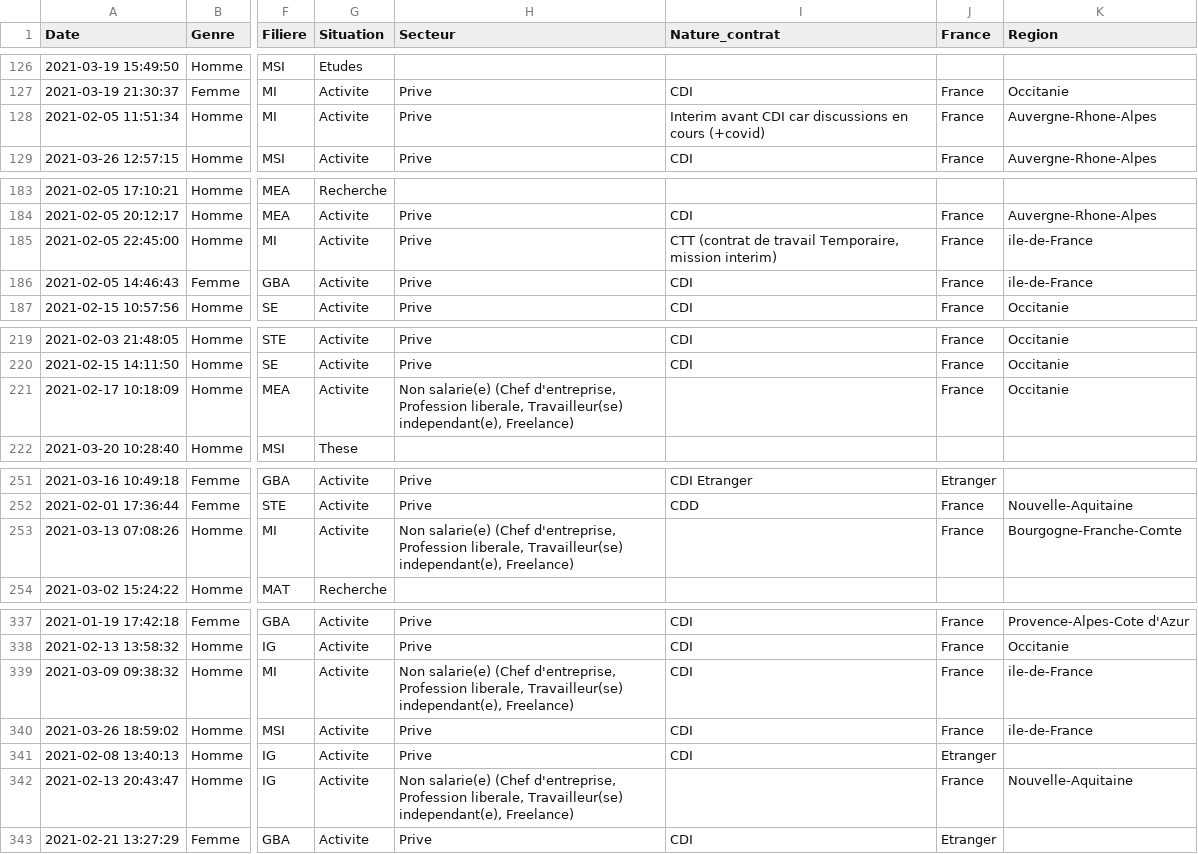
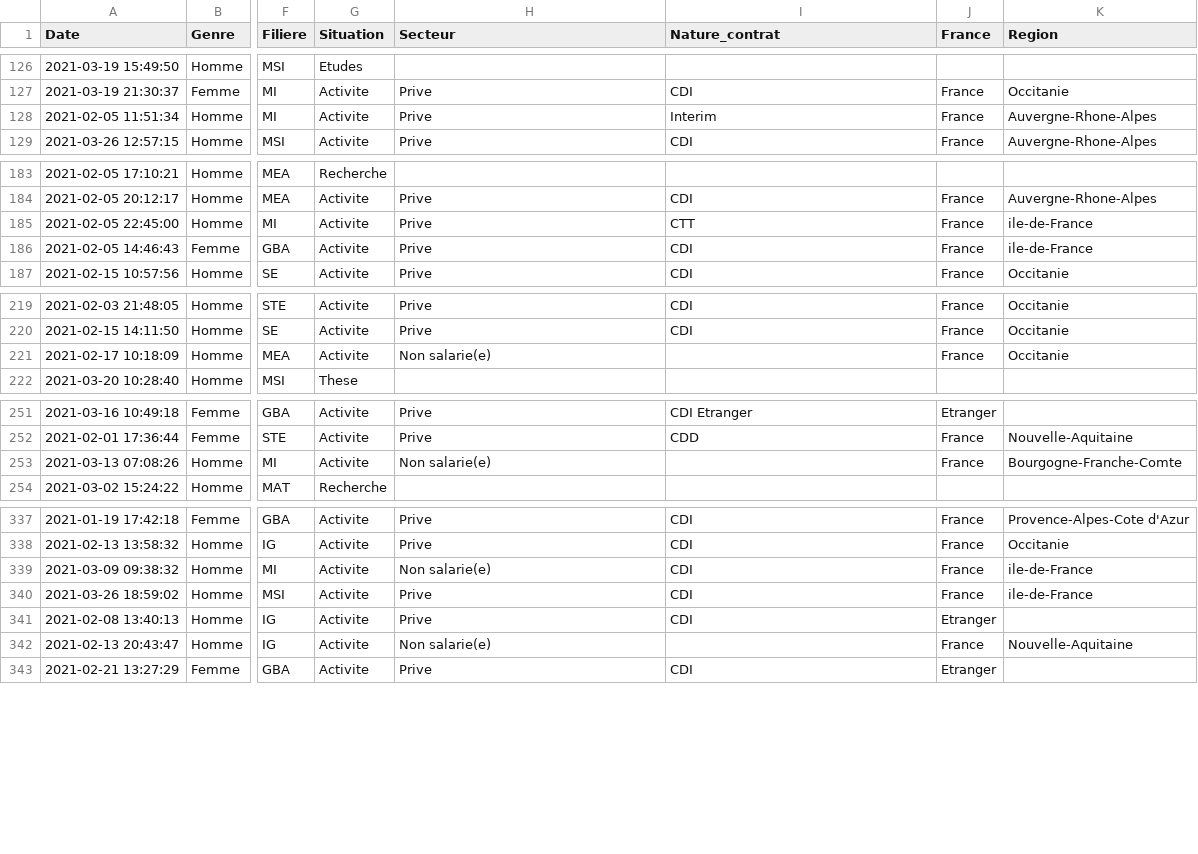
Before and after one commit to nicolas-goyon/ProjetDataScience, a CSV file: data/data_2021.csv, drawn as a sheet; only a part is shown, gaps mark what is left out; the diff covers the shown part only; the diff names each change by its address in the sheet, - before the commit and + after, or states it on an @@ line.

```diff
--- a/data/data_2021.csv
+++ b/data/data_2021.csv
-I128 (Nature_contrat): Interim avant CDI car discussions en cours (+covid)
+I128 (Nature_contrat): Interim
-I185 (Nature_contrat): CTT (contrat de travail Temporaire, mission interim)
+I185 (Nature_contrat): CTT
-H221 (Secteur): Non salarie(e) (Chef d'entreprise, Profession liberale, Travailleur(se) independant(e), Freelance)
+H221 (Secteur): Non salarie(e)
-H253 (Secteur): Non salarie(e) (Chef d'entreprise, Profession liberale, Travailleur(se) independant(e), Freelance)
+H253 (Secteur): Non salarie(e)
-H339 (Secteur): Non salarie(e) (Chef d'entreprise, Profession liberale, Travailleur(se) independant(e), Freelance)
+H339 (Secteur): Non salarie(e)
-H342 (Secteur): Non salarie(e) (Chef d'entreprise, Profession liberale, Travailleur(se) independant(e), Freelance)
+H342 (Secteur): Non salarie(e)
```
Also changed, not shown: 8 edited cells elsewhere in this file, data/data_2022.csv, data/data_2023.csv, 2 other files.
